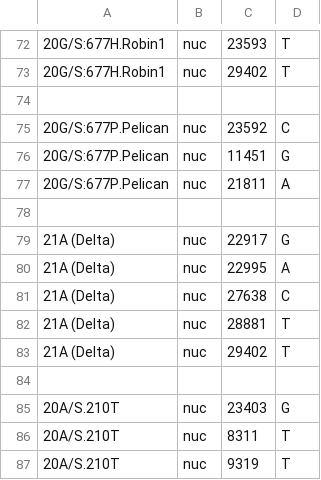
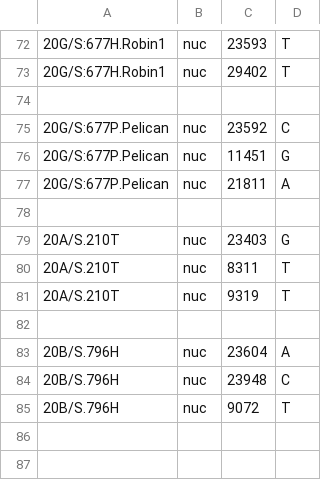
Before and after one commit to emmahodcroft/ncov_2021, a TSV file: cluster_profile/subclades_EU.tsv, drawn as a sheet; only a part is shown, gaps mark what is left out; the shorter side is filled out with more unchanged rows; the diff names each change by its address in the sheet, - before the commit and + after, or states it on an @@ line.

```diff
--- a/cluster_profile/subclades_EU.tsv
+++ b/cluster_profile/subclades_EU.tsv
-row 79: 21A (Delta) | nuc | 22917 | G
-row 80: 21A (Delta) | nuc | 22995 | A
-row 81: 21A (Delta) | nuc | 27638 | C
-row 82: 21A (Delta) | nuc | 28881 | T
-row 83: 21A (Delta) | nuc | 29402 | T
-row 84: (empty)
```
Also changed, not shown: defaults/clades.tsv.
